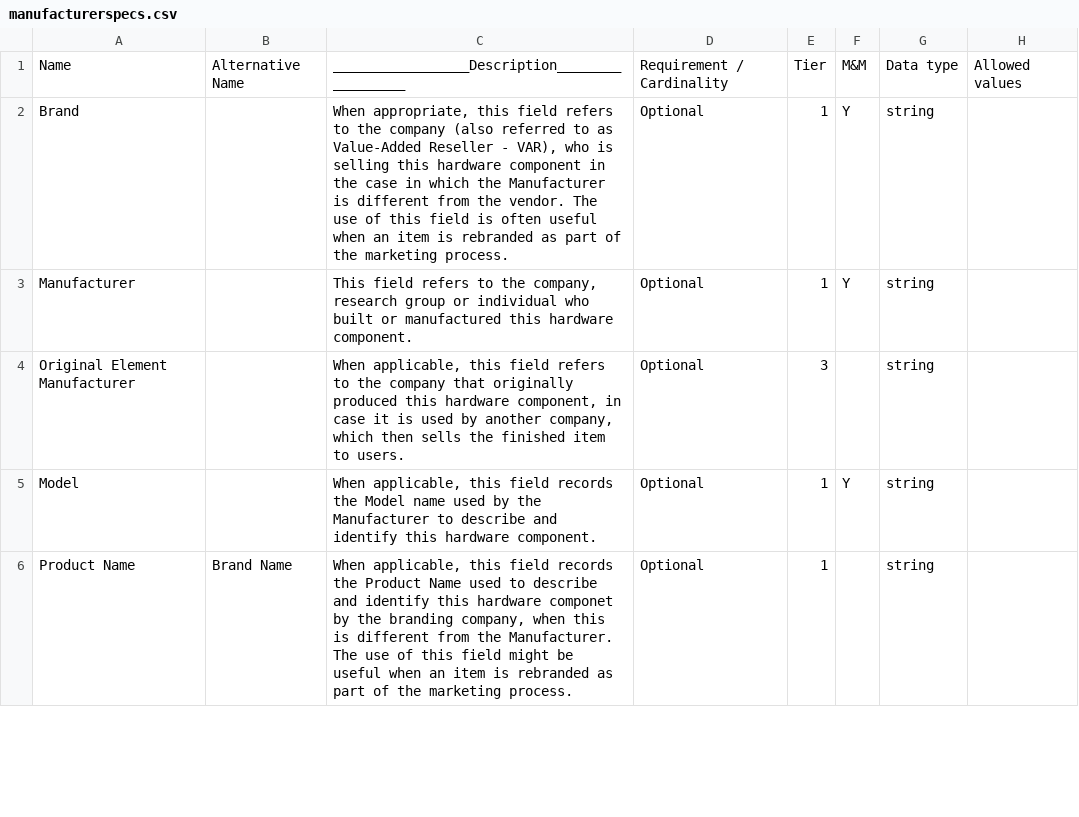
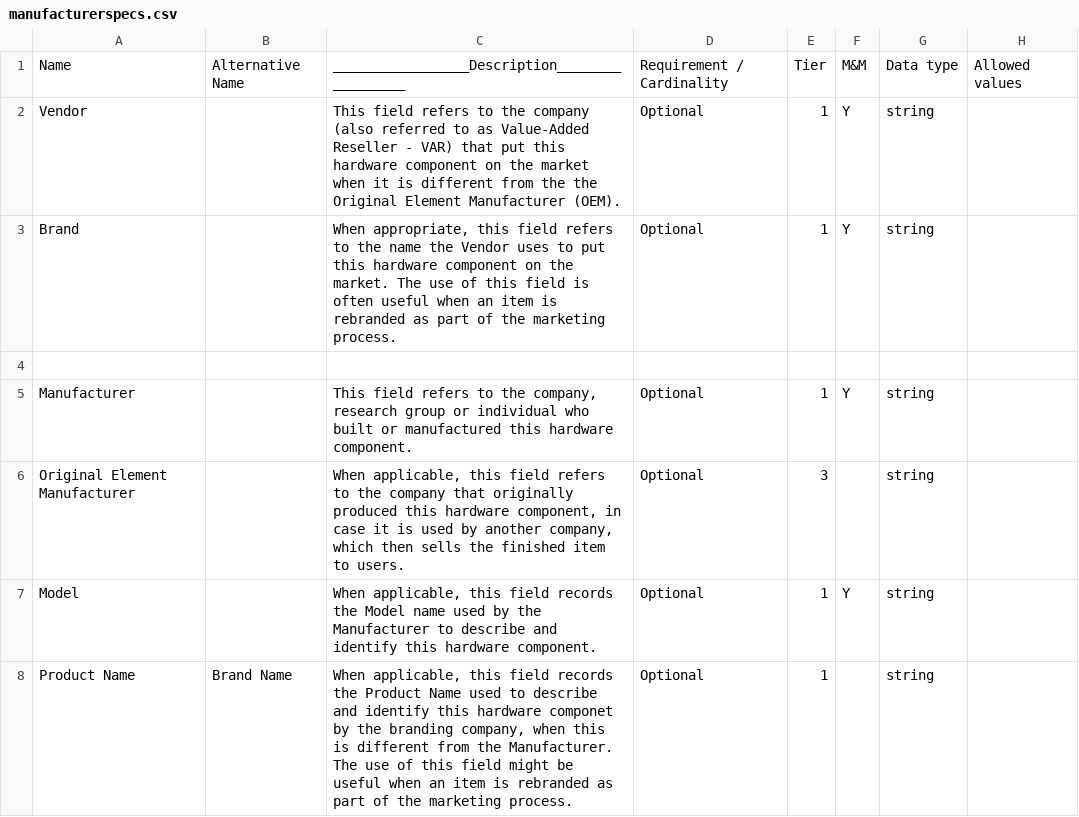
Before and after one commit to WU-BIMAC/NBO-Q_MicroscopyGlossary, a CSV file: docs/source/tables/manufacturerspecs.csv, drawn as a sheet; only a part is shown.

Commit message:
Update manufacturerspecs.csv

```diff
--- a/docs/source/tables/manufacturerspecs.csv
+++ b/docs/source/tables/manufacturerspecs.csv
@@ -1,3 +1,5 @@
 Name,Alternative Name,_________________Description_________________,Requirement / Cardinality,Tier,M&M,Data type,Allowed values
-Brand,,"When appropriate, this field refers to the company (also referred to as Value-Added Reseller - VAR), who is selling this hardware component in the case in which the Manufacturer is different from the vendor. The use of this field is often useful when an item is rebranded as part of the marketing process.",Optional,1,Y,string,
+Vendor,,"This field refers to the company (also referred to as Value-Added Reseller - VAR) that put this hardware component on the market when it is different from the the Original Element Manufacturer (OEM).",Optional,1,Y,string,
+Brand,,"When appropriate, this field refers to the name the Vendor uses to put this hardware component on the market. The use of this field is often useful when an item is rebranded as part of the marketing process.",Optional,1,Y,string,
+
 Manufacturer,,"This field refers to the company, research group or individual who built or manufactured this hardware component.",Optional,1,Y,string,
```
